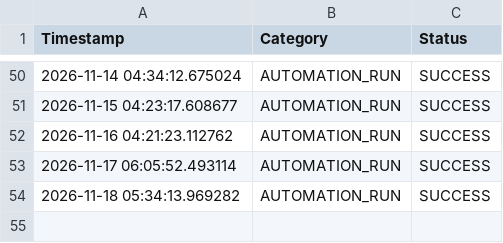
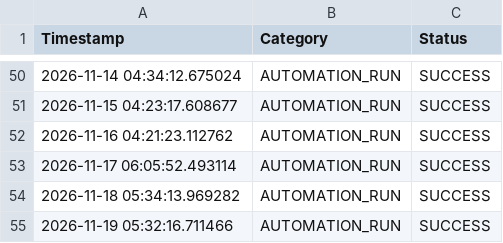
Before and after one commit to beenayak/my-trend-site, a CSV file: log.csv, drawn as a sheet; only a part is shown, gaps mark what is left out.

```diff
--- a/log.csv
+++ b/log.csv
@@ -54 +54,2 @@ Timestamp,Category,Status
 2026-11-18 05:34:13.969282,AUTOMATION_RUN,SUCCESS
+2026-11-19 05:32:16.711466,AUTOMATION_RUN,SUCCESS
```
Also changed, not shown: 1 other file.
